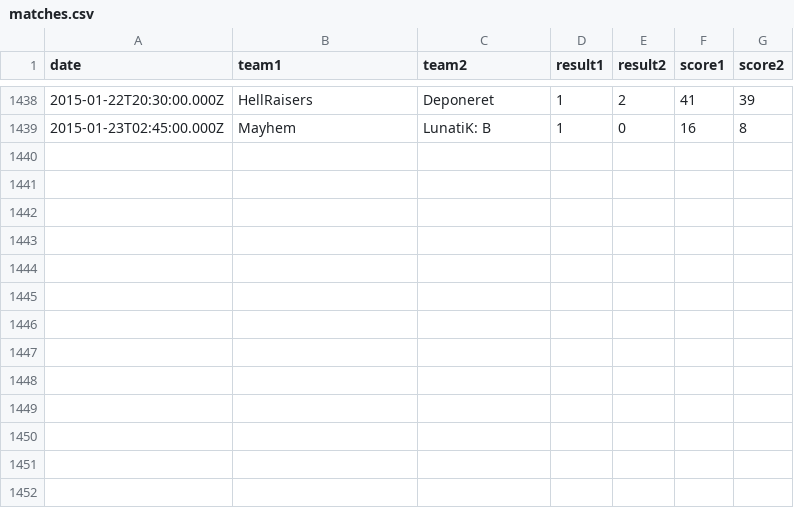
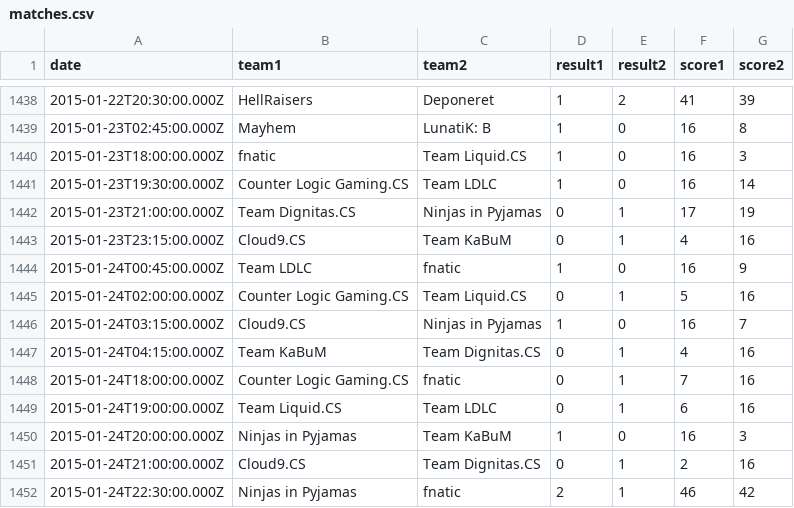
Before and after one commit to kenany/csgo-elo, a CSV file: matches.csv, drawn as a sheet; only a part is shown, gaps mark what is left out.

Commit message:
matches

```diff
--- a/matches.csv
+++ b/matches.csv
@@ -1439 +1439,14 @@ date,team1,team2,result1,result2,score1,score2
 2015-01-23T02:45:00.000Z,Mayhem,LunatiK: B,1,0,16,8
+2015-01-23T18:00:00.000Z,fnatic,Team Liquid.CS,1,0,16,3
+2015-01-23T19:30:00.000Z,Counter Logic Gaming.CS,Team LDLC,1,0,16,14
+2015-01-23T21:00:00.000Z,Team Dignitas.CS,Ninjas in Pyjamas,0,1,17,19
+2015-01-23T23:15:00.000Z,Cloud9.CS,Team KaBuM,0,1,4,16
+2015-01-24T00:45:00.000Z,Team LDLC,fnatic,1,0,16,9
+2015-01-24T02:00:00.000Z,Counter Logic Gaming.CS,Team Liquid.CS,0,1,5,16
+2015-01-24T03:15:00.000Z,Cloud9.CS,Ninjas in Pyjamas,1,0,16,7
+2015-01-24T04:15:00.000Z,Team KaBuM,Team Dignitas.CS,0,1,4,16
+2015-01-24T18:00:00.000Z,Counter Logic Gaming.CS,fnatic,0,1,7,16
+2015-01-24T19:00:00.000Z,Team Liquid.CS,Team LDLC,0,1,6,16
+2015-01-24T20:00:00.000Z,Ninjas in Pyjamas,Team KaBuM,1,0,16,3
+2015-01-24T21:00:00.000Z,Cloud9.CS,Team Dignitas.CS,0,1,2,16
+2015-01-24T22:30:00.000Z,Ninjas in Pyjamas,fnatic,2,1,46,42
```
